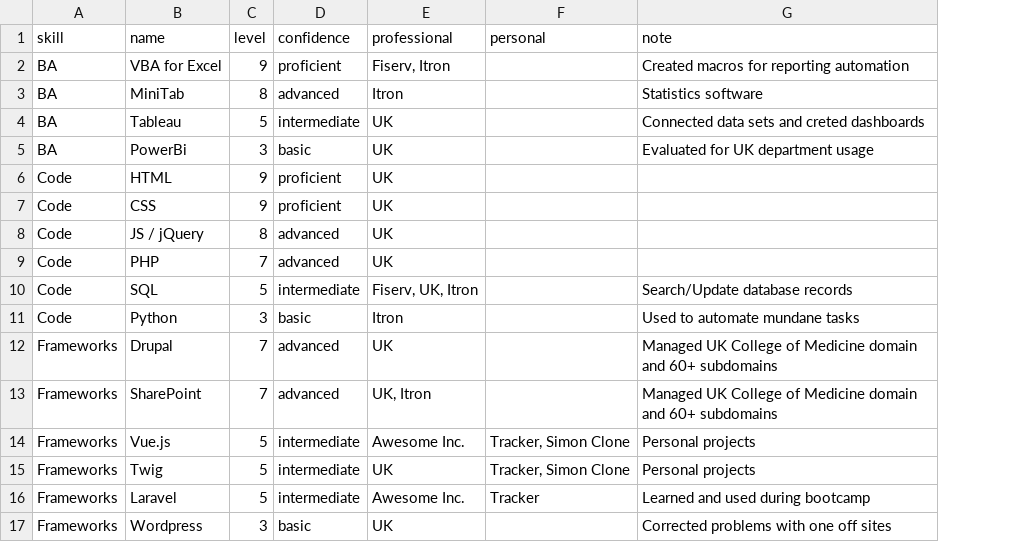
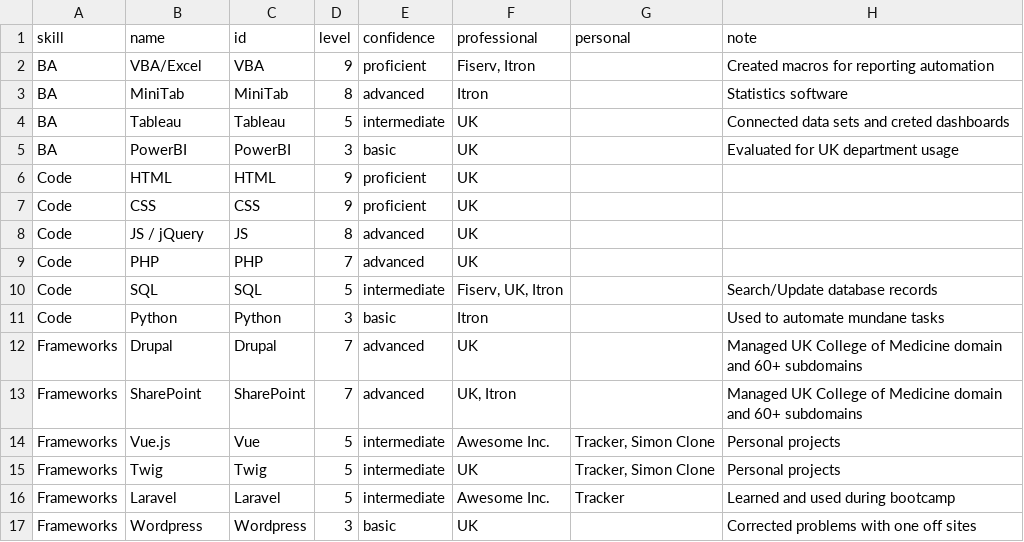
Before and after one commit to niveil/niveil.github.io, a CSV file: docs/_data/skills.csv, drawn as a sheet; the diff names each change by its address in the sheet, - before the commit and + after, or states it on an @@ line.

```diff
--- a/docs/_data/skills.csv
+++ b/docs/_data/skills.csv
+column C (id), rows 2-17: VBA | MiniTab | Tableau | PowerBI | HTML | CSS | JS | PHP | SQL | Python | Drupal | SharePoint | Vue | Twig | Laravel | Wordpress
-B2 (name): VBA for Excel
+B2 (name): VBA/Excel
-B5 (name): PowerBi
+B5 (name): PowerBI
```
Also changed, not shown: 6 other files.
